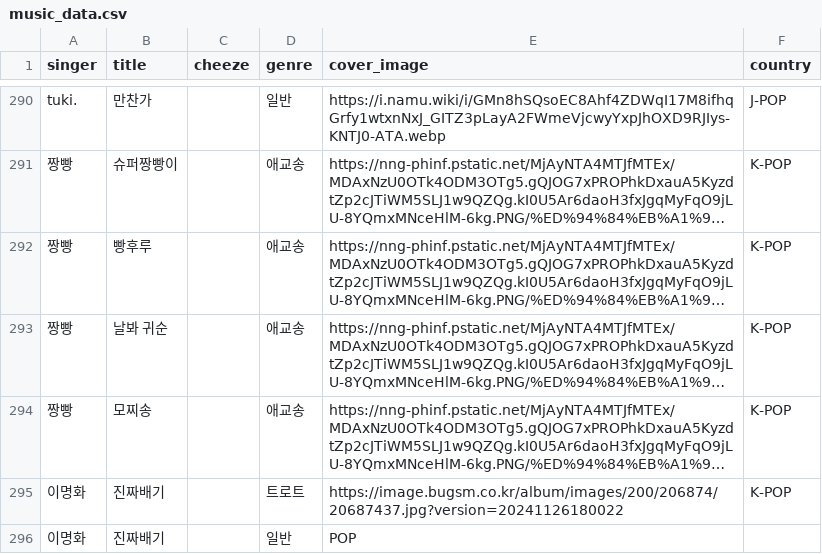
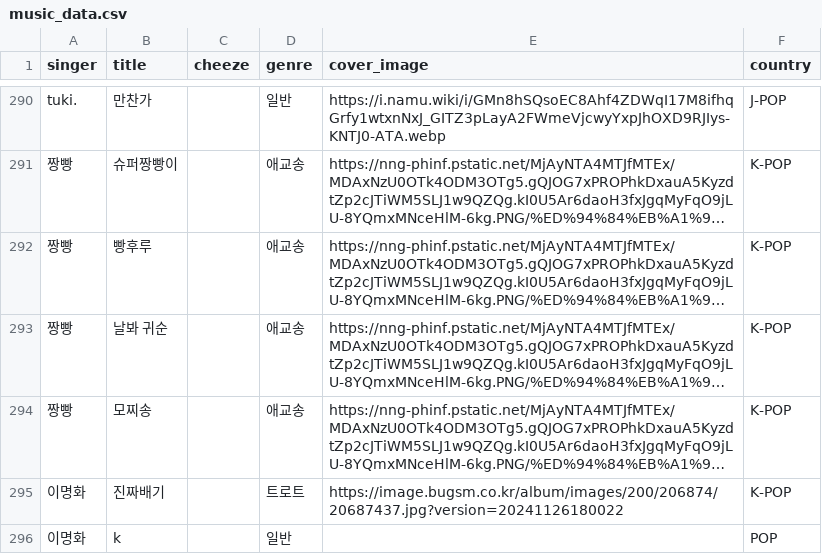
Before and after one commit to hhdf0050-ctrl/Singing, a CSV file: music_data.csv, drawn as a sheet; only a part is shown, gaps mark what is left out; long unchanged cells end in …; removed rows and columns are numbered as before the commit, all else as after; the diff names each change by its address in the sheet, - before the commit and + after, or states it on an @@ line.

Commit message:
Update music_data.csv

```diff
--- a/music_data.csv
+++ b/music_data.csv
-row 296: 이명화 | 진짜배기 |  | 일반 | POP
+row 296: 이명화 | k |  | 일반 |  | POP
```
